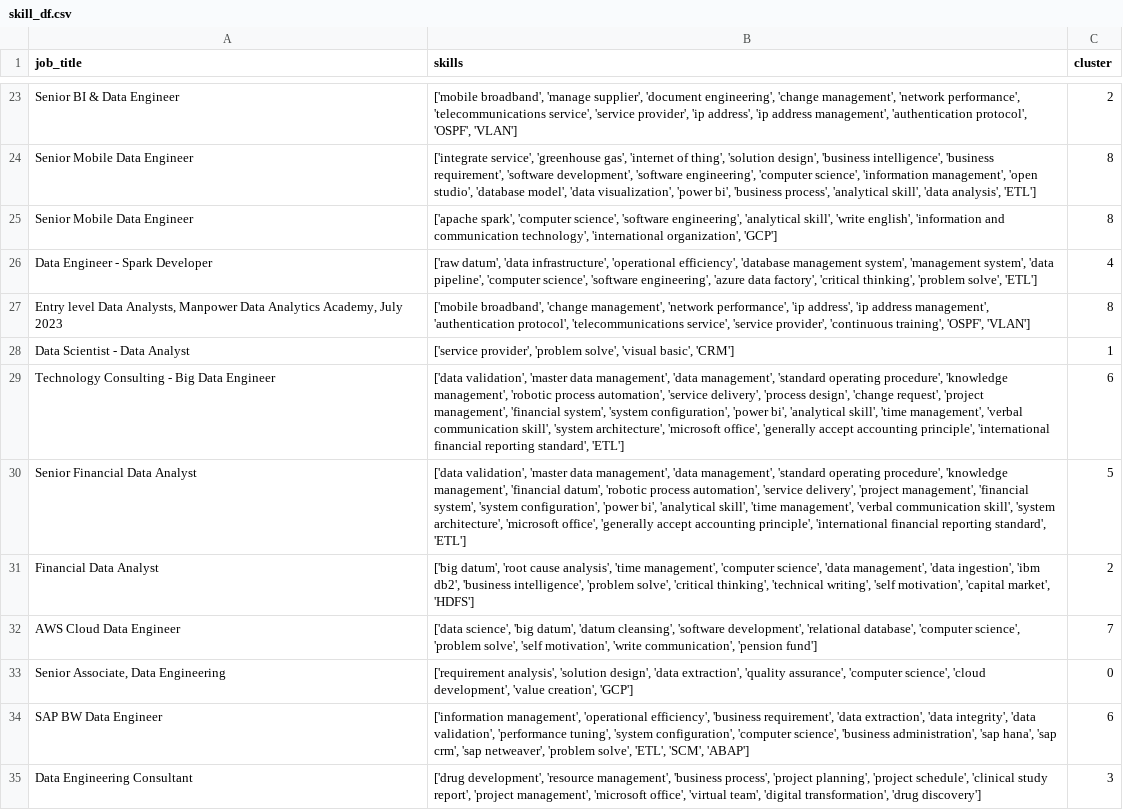
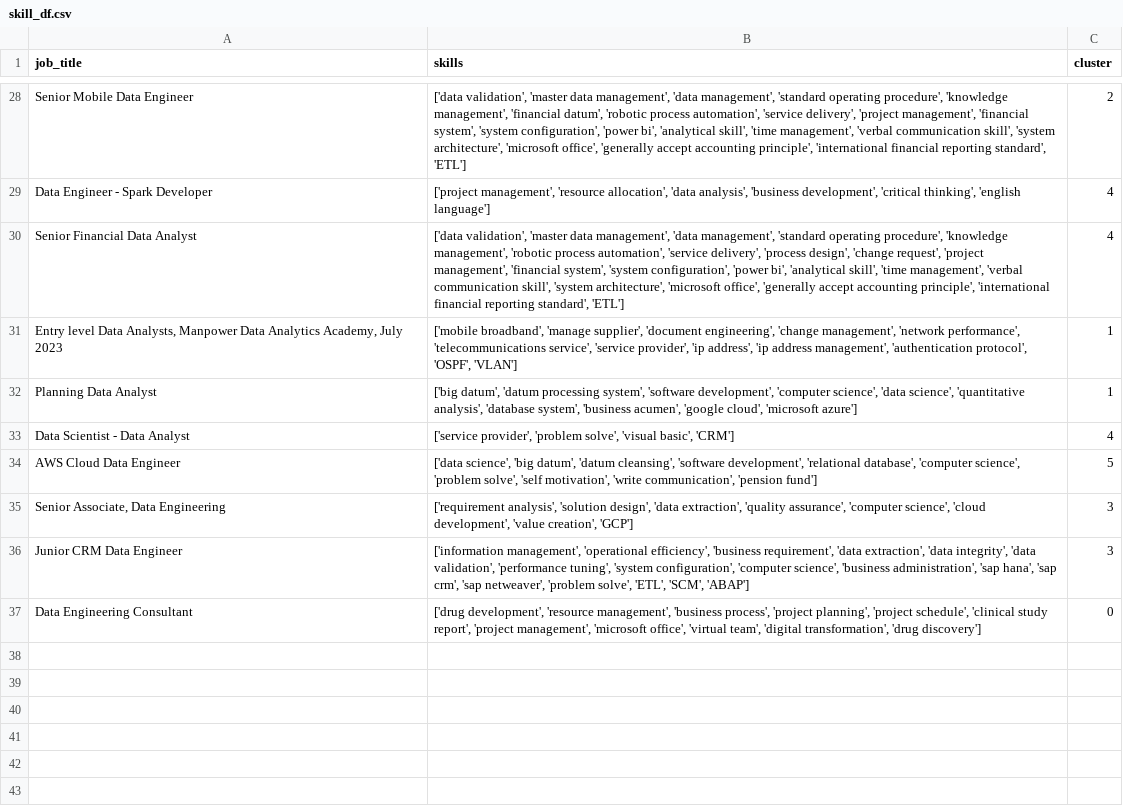
Before and after one commit to AsteriosDS/Greek-Data-Jobs-Clustering, a CSV file: skill_df.csv, drawn as a sheet; only a part is shown, gaps mark what is left out; removed rows and columns are numbered as before the commit, all else as after; the diff covers the shown part only; the diff names each change by its address in the sheet, - before the commit and + after, or states it on an @@ line.

```diff
--- a/skill_df.csv
+++ b/skill_df.csv
-A28 (job_title): Senior BI & Data Engineer
+A28 (job_title): Senior Mobile Data Engineer
-B28 (skills): ['mobile broadband', 'manage supplier', 'document engineering', 'change management', 'network performance', 'telecommunications service', 'service provider', 'ip address', 'ip address management', 'authentication protocol', 'OSPF', 'VLAN']
+B28 (skills): ['data validation', 'master data management', 'data management', 'standard operating procedure', 'knowledge management', 'financial datum', 'robotic process automation', 'service delivery', 'project management', 'financial system', 'system configuration', 'power bi', 'analytical skill', 'time management', 'verbal communication skill', 'system architecture', 'microsoft office', 'generally accept accounting principle', 'international financial reporting standard', 'ETL']
-row 24: Senior Mobile Data Engineer | ['integrate service', 'greenhouse gas', 'internet of thing', 'solution design', 'business intelligence', 'business requirement', 'software development', 'software engineering', 'computer science', 'information management', 'open studio', 'database model', 'data visualization', 'power bi', 'business process', 'analytical skill', 'data analysis', 'ETL'] | 8
-row 25: Senior Mobile Data Engineer | ['apache spark', 'computer science', 'software engineering', 'analytical skill', 'write english', 'information and communication technology', 'international organization', 'GCP'] | 8
-B29 (skills): ['raw datum', 'data infrastructure', 'operational efficiency', 'database management system', 'management system', 'data pipeline', 'computer science', 'software engineering', 'azure data factory', 'critical thinking', 'problem solve', 'ETL']
+B29 (skills): ['project management', 'resource allocation', 'data analysis', 'business development', 'critical thinking', 'english language']
-row 27: Entry level Data Analysts, Manpower Data Analytics Academy, July 2023 | ['mobile broadband', 'change management', 'network performance', 'ip address', 'ip address management', 'authentication protocol', 'telecommunications service', 'service provider', 'continuous training', 'OSPF', 'VLAN'] | 8
+row 30: Senior Financial Data Analyst | ['data validation', 'master data management', 'data management', 'standard operating procedure', 'knowledge management', 'robotic process automation', 'service delivery', 'process design', 'change request', 'project management', 'financial system', 'system configuration', 'power bi', 'analytical skill', 'time management', 'verbal communication skill', 'system architecture', 'microsoft office', 'generally accept accounting principle', 'international financial reporting standard', 'ETL'] | 4
+row 31: Entry level Data Analysts, Manpower Data Analytics Academy, July 2023 | ['mobile broadband', 'manage supplier', 'document engineering', 'change management', 'network performance', 'telecommunications service', 'service provider', 'ip address', 'ip address management', 'authentication protocol', 'OSPF', 'VLAN'] | 1
+row 32: Planning Data Analyst | ['big datum', 'datum processing system', 'software development', 'computer science', 'data science', 'quantitative analysis', 'database system', 'business acumen', 'google cloud', 'microsoft azure'] | 1
-C33 (cluster): 1
+C33 (cluster): 4
-row 29: Technology Consulting - Big Data Engineer | ['data validation', 'master data management', 'data management', 'standard operating procedure', 'knowledge management', 'robotic process automation', 'service delivery', 'process design', 'change request', 'project management', 'financial system', 'system configuration', 'power bi', 'analytical skill', 'time management', 'verbal communication skill', 'system architecture', 'microsoft office', 'generally accept accounting principle', 'international financial reporting standard', 'ETL'] | 6
-row 30: Senior Financial Data Analyst | ['data validation', 'master data management', 'data management', 'standard operating procedure', 'knowledge management', 'financial datum', 'robotic process automation', 'service delivery', 'project management', 'financial system', 'system configuration', 'power bi', 'analytical skill', 'time management', 'verbal communication skill', 'system architecture', 'microsoft office', 'generally accept accounting principle', 'international financial reporting standard', 'ETL'] | 5
-row 31: Financial Data Analyst | ['big datum', 'root cause analysis', 'time management', 'computer science', 'data management', 'data ingestion', 'ibm db2', 'business intelligence', 'problem solve', 'critical thinking', 'technical writing', 'self motivation', 'capital market', 'HDFS'] | 2
-C34 (cluster): 7
+C34 (cluster): 5
-C35 (cluster): 0
+C35 (cluster): 3
-A36 (job_title): SAP BW Data Engineer
+A36 (job_title): Junior CRM Data Engineer
-C36 (cluster): 6
+C36 (cluster): 3
-C37 (cluster): 3
+C37 (cluster): 0
```
Also changed, not shown: 14 added rows, 9 removed rows and 12 edited cells elsewhere in this file, embeddings_3d.csv, 4 other files.
